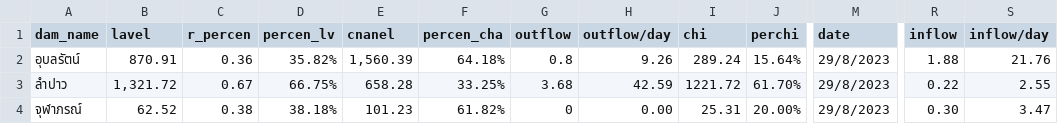
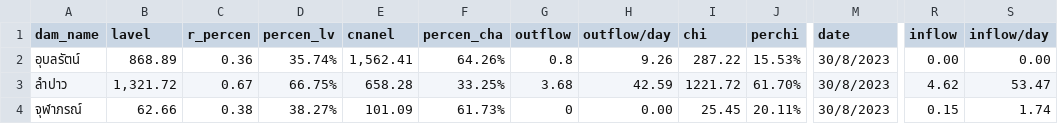
Before and after one commit to rattapong4500830013/map_stacionwater, a CSV file: damp_water6.csv, drawn as a sheet; only a part is shown, gaps mark what is left out; the diff names each change by its address in the sheet, - before the commit and + after, or states it on an @@ line.

```diff
--- a/damp_water6.csv
+++ b/damp_water6.csv
-B2 (lavel): 870.91
+B2 (lavel): 868.89
-D2 (percen_lv): 35.82%
+D2 (percen_lv): 35.74%
-E2 (cnanel): 1,560.39
+E2 (cnanel): 1,562.41
-F2 (percen_cha): 64.18%
+F2 (percen_cha): 64.26%
-I2 (chi): 289.24
+I2 (chi): 287.22
-J2 (perchi): 15.64%
+J2 (perchi): 15.53%
-M2:M4 (date): 29/8/2023
+M2:M4 (date): 30/8/2023
-R2 (inflow): 1.88
+R2 (inflow): 0.00
-S2 (inflow/day): 21.76
+S2 (inflow/day): 0.00
-R3 (inflow): 0.22
+R3 (inflow): 4.62
-S3 (inflow/day): 2.55
+S3 (inflow/day): 53.47
-B4 (lavel): 62.52
+B4 (lavel): 62.66
-D4 (percen_lv): 38.18%
+D4 (percen_lv): 38.27%
-E4 (cnanel): 101.23
+E4 (cnanel): 101.09
-F4 (percen_cha): 61.82%
+F4 (percen_cha): 61.73%
-I4 (chi): 25.31
+I4 (chi): 25.45
-J4 (perchi): 20.00%
+J4 (perchi): 20.11%
-R4 (inflow): 0.30
+R4 (inflow): 0.15
-S4 (inflow/day): 3.47
+S4 (inflow/day): 1.74
```
Also changed, not shown: station_water6.csv.
